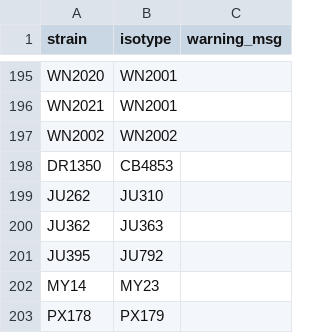
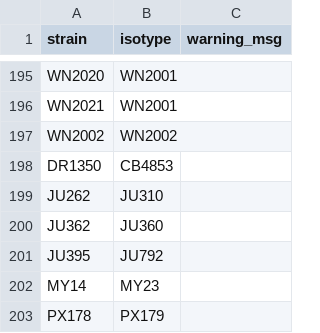
Before and after one commit to AndersenLab/cegwas, a TSV file: data-raw/mapping_strain_isotype.tsv, drawn as a sheet; only a part is shown, gaps mark what is left out.

Commit message:
JU362 isotype (JU363 --> JU360)

```diff
--- a/data-raw/mapping_strain_isotype.tsv
+++ b/data-raw/mapping_strain_isotype.tsv
@@ -199,3 +199,3 @@ DR1350	CB4853
 JU262	JU310	
-JU362	JU363	
+JU362	JU360	
 JU395	JU792	
```
Also changed, not shown: 1 other file.
